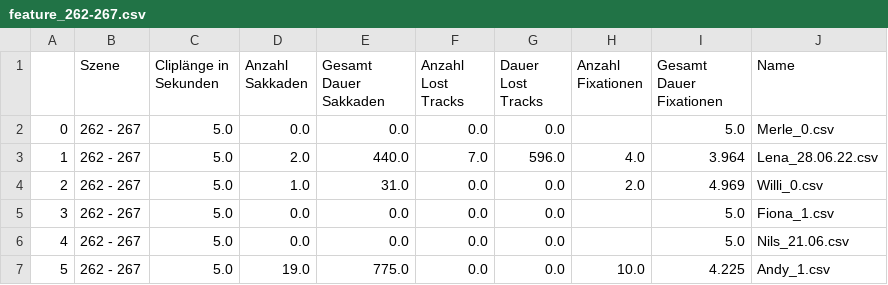
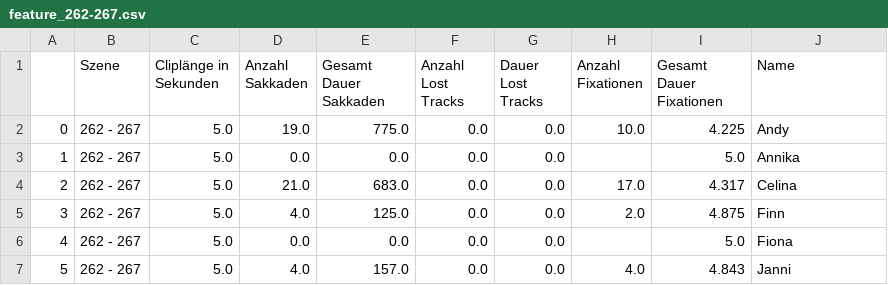
Before and after one commit to giannywise/Eyetracking, a CSV file: features/feature_262-267.csv, drawn as a sheet; only a part is shown; the diff covers the shown part only.

```diff
--- a/features/feature_262-267.csv
+++ b/features/feature_262-267.csv
@@ -1,7 +1,7 @@
 ,Szene,Cliplänge in Sekunden,Anzahl Sakkaden,Gesamt Dauer Sakkaden,Anzahl Lost Tracks,Dauer Lost Tracks,Anzahl Fixationen,Gesamt Dauer Fixationen,Name
-0,262 - 267,5.0,0.0,0.0,0.0,0.0,,5.0,Merle_0.csv
-1,262 - 267,5.0,2.0,440.0,7.0,596.0,4.0,3.964,Lena_28.06.22.csv
-2,262 - 267,5.0,1.0,31.0,0.0,0.0,2.0,4.969,Willi_0.csv
-3,262 - 267,5.0,0.0,0.0,0.0,0.0,,5.0,Fiona_1.csv
-4,262 - 267,5.0,0.0,0.0,0.0,0.0,,5.0,Nils_21.06.csv
-5,262 - 267,5.0,19.0,775.0,0.0,0.0,10.0,4.225,Andy_1.csv
+0,262 - 267,5.0,19.0,775.0,0.0,0.0,10.0,4.225,Andy
+1,262 - 267,5.0,0.0,0.0,0.0,0.0,,5.0,Annika
+2,262 - 267,5.0,21.0,683.0,0.0,0.0,17.0,4.317,Celina
+3,262 - 267,5.0,4.0,125.0,0.0,0.0,2.0,4.875,Finn
+4,262 - 267,5.0,0.0,0.0,0.0,0.0,,5.0,Fiona
+5,262 - 267,5.0,4.0,157.0,0.0,0.0,4.0,4.843,Janni
```
Also changed, not shown: 45 edited cells elsewhere in this file, features/feature_202-207.csv, features/feature_325-330.csv, 21 other files.
